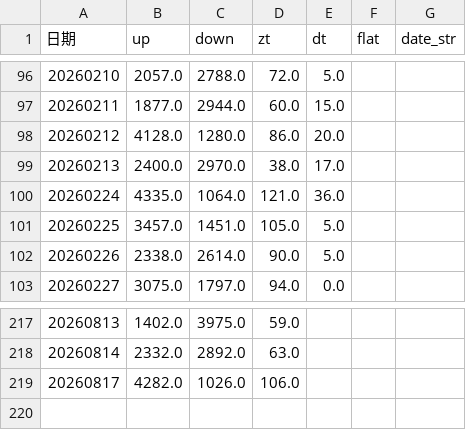
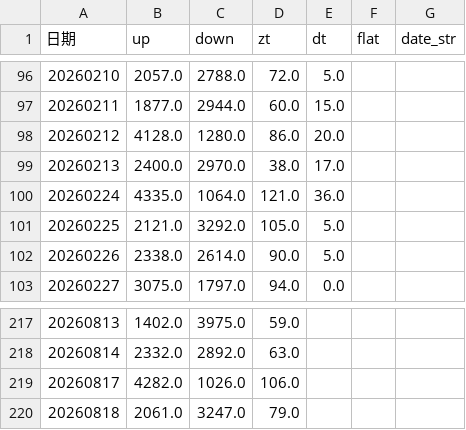
Before and after one commit to mengkai666/quant_factor_tutorial, a CSV file: data/sentiment_history_cache.csv, drawn as a sheet; only a part is shown, gaps mark what is left out.

```diff
--- a/data/sentiment_history_cache.csv
+++ b/data/sentiment_history_cache.csv
@@ -100,3 +100,3 @@
 20260224,4335.0,1064.0,121.0,36.0,,
-20260225,3457.0,1451.0,105.0,5.0,,
+20260225,2121.0,3292.0,105.0,5.0,,
 20260226,2338.0,2614.0,90.0,5.0,,
@@ -219 +219,2 @@
 20260817,4282.0,1026.0,106.0,,,
+20260818,2061.0,3247.0,79.0,,,
```
Also changed, not shown: data/cls_plate_cache.csv, data/涨停历史缓存.csv, 1 other file.
